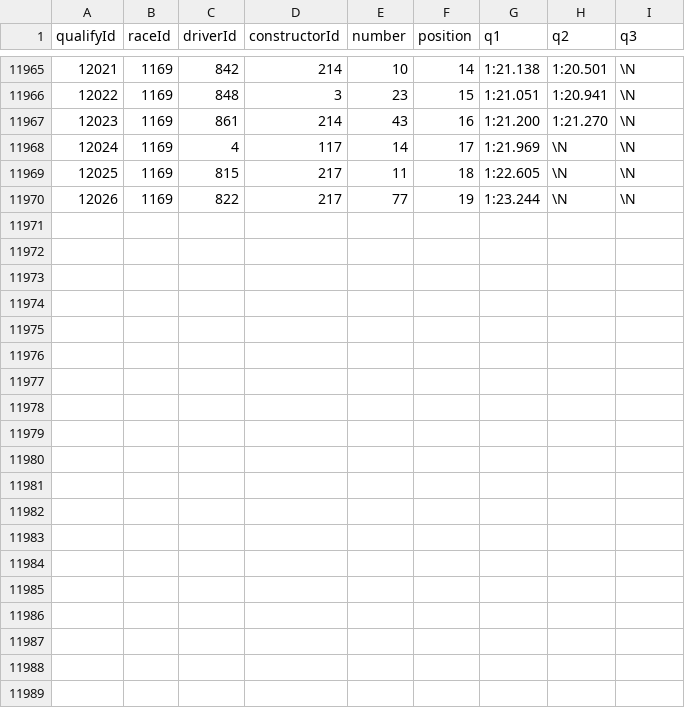
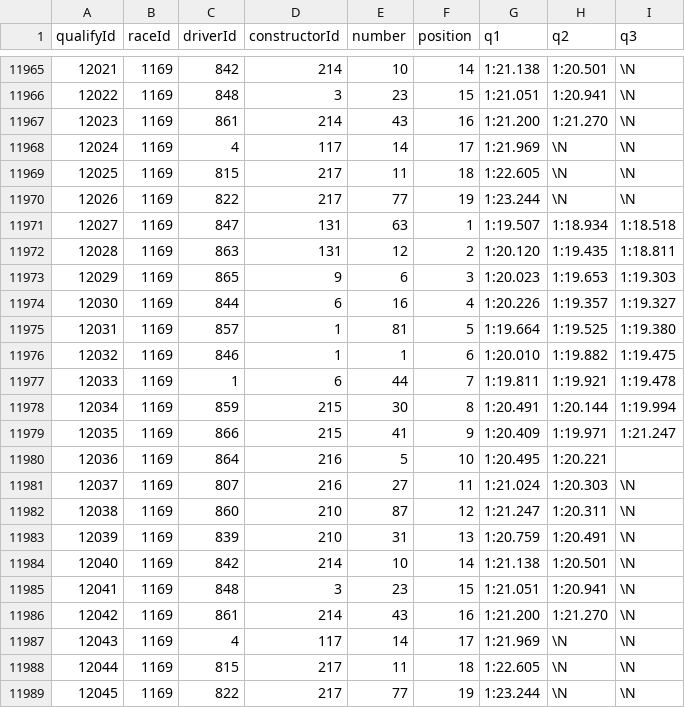
Before and after one commit to forest2087/f1_fantasy_model, a CSV file: f1db_csv/qualifying.csv, drawn as a sheet; only a part is shown, gaps mark what is left out; the diff names each change by its address in the sheet, - before the commit and + after, or states it on an @@ line.

```diff
--- a/f1db_csv/qualifying.csv
+++ b/f1db_csv/qualifying.csv
+row 11971: 12027 | 1169 | 847 | 131 | 63 | 1 | 1:19.507 | 1:18.934 | 1:18.518
+row 11972: 12028 | 1169 | 863 | 131 | 12 | 2 | 1:20.120 | 1:19.435 | 1:18.811
+row 11973: 12029 | 1169 | 865 | 9 | 6 | 3 | 1:20.023 | 1:19.653 | 1:19.303
+row 11974: 12030 | 1169 | 844 | 6 | 16 | 4 | 1:20.226 | 1:19.357 | 1:19.327
+row 11975: 12031 | 1169 | 857 | 1 | 81 | 5 | 1:19.664 | 1:19.525 | 1:19.380
+row 11976: 12032 | 1169 | 846 | 1 | 1 | 6 | 1:20.010 | 1:19.882 | 1:19.475
+row 11977: 12033 | 1169 | 1 | 6 | 44 | 7 | 1:19.811 | 1:19.921 | 1:19.478
+row 11978: 12034 | 1169 | 859 | 215 | 30 | 8 | 1:20.491 | 1:20.144 | 1:19.994
+row 11979: 12035 | 1169 | 866 | 215 | 41 | 9 | 1:20.409 | 1:19.971 | 1:21.247
+row 11980: 12036 | 1169 | 864 | 216 | 5 | 10 | 1:20.495 | 1:20.221
+row 11981: 12037 | 1169 | 807 | 216 | 27 | 11 | 1:21.024 | 1:20.303 | \N
+row 11982: 12038 | 1169 | 860 | 210 | 87 | 12 | 1:21.247 | 1:20.311 | \N
+row 11983: 12039 | 1169 | 839 | 210 | 31 | 13 | 1:20.759 | 1:20.491 | \N
+row 11984: 12040 | 1169 | 842 | 214 | 10 | 14 | 1:21.138 | 1:20.501 | \N
+row 11985: 12041 | 1169 | 848 | 3 | 23 | 15 | 1:21.051 | 1:20.941 | \N
+row 11986: 12042 | 1169 | 861 | 214 | 43 | 16 | 1:21.200 | 1:21.270 | \N
+row 11987: 12043 | 1169 | 4 | 117 | 14 | 17 | 1:21.969 | \N | \N
+row 11988: 12044 | 1169 | 815 | 217 | 11 | 18 | 1:22.605 | \N | \N
+row 11989: 12045 | 1169 | 822 | 217 | 77 | 19 | 1:23.244 | \N | \N
```
Also changed, not shown: f1db_csv/constructor_results.csv, f1db_csv/constructor_standings.csv, 4 other files.
